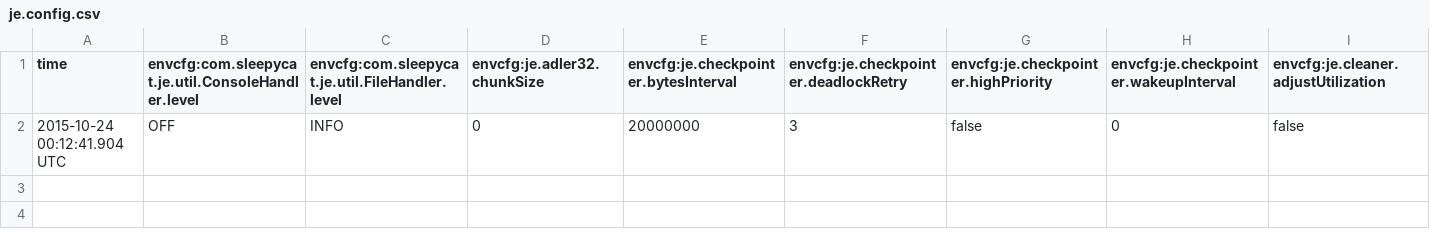
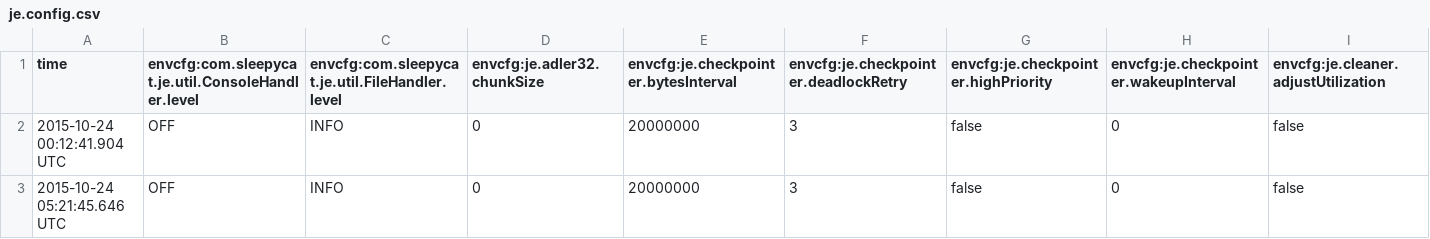
Before and after one commit to mishra14/Grumper-SearchEngine, a CSV file: db/je.config.csv, drawn as a sheet; only a part is shown; rows hold the shown columns only; the diff names each change by its address in the sheet, - before the commit and + after, or states it on an @@ line.

```diff
--- a/db/je.config.csv
+++ b/db/je.config.csv
+row 3: 2015-10-24 05:21:45.646 UTC | OFF | INFO | 0 | 20000000 | 3 | false | 0 | false
```
Also changed, not shown: db/je.stat.csv, 18 other files.
